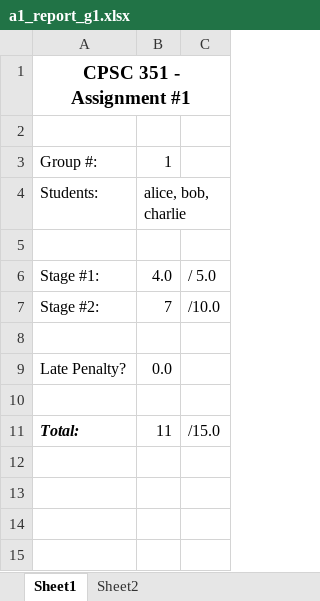
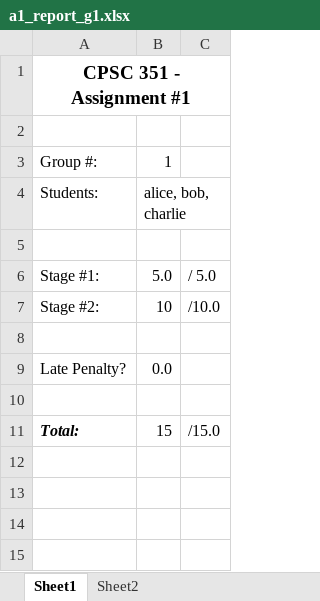
Before and after one commit to d-beliveau/D2L-Spreadsheet-Automation, an Excel workbook: test_data/group_sheets/a1_report_g1.xlsx, sheet Sheet1, drawn as a sheet; values as stored, in another font and other column widths than the file's, no borders; charts and pictures not drawn; the diff names each change by its address in the sheet, - before the commit and + after, or states it on an @@ line.

```diff
--- a/test_data/group_sheets/a1_report_g1.xlsx (sheet Sheet1)
+++ b/test_data/group_sheets/a1_report_g1.xlsx (sheet Sheet1)
-B6: 4.0
+B6: 5.0
-B7: 7
+B7: 10
-B11: 11
+B11: 15
```
Also changed, not shown: hidden cells, charts or pictures, test_data/master_sheet.xlsx, 4 other files.
